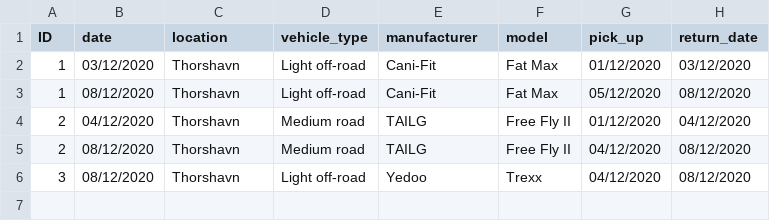
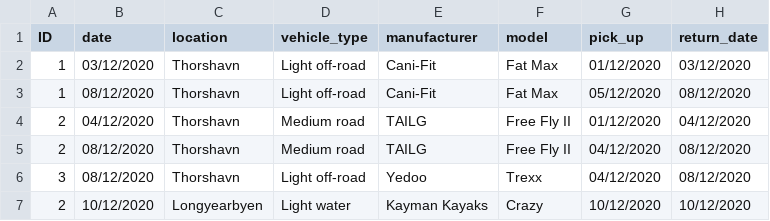
Before and after one commit to ThorRafnar/NaNAirCarRental, a CSV file: src/data_layer/data_files/utilization.csv, drawn as a sheet.

```diff
--- a/src/data_layer/data_files/utilization.csv
+++ b/src/data_layer/data_files/utilization.csv
@@ -6 +6,2 @@ ID,date,location,vehicle_type,manufacturer,model,pick_up,return_date
 3,08/12/2020,Thorshavn,Light off-road,Yedoo,Trexx,04/12/2020,08/12/2020
+2,10/12/2020,Longyearbyen,Light water,Kayman Kayaks,Crazy,10/12/2020,10/12/2020
```
Also changed, not shown: src/data_layer/data_files/contracts.csv, src/data_layer/data_files/profits.csv, 4 other files.
